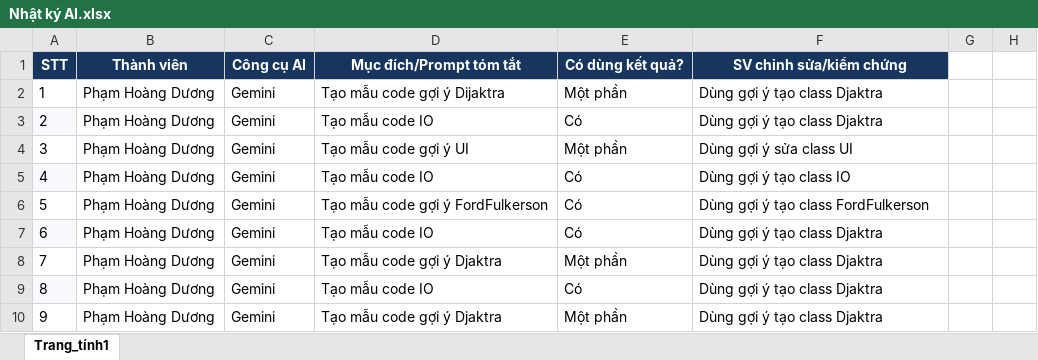
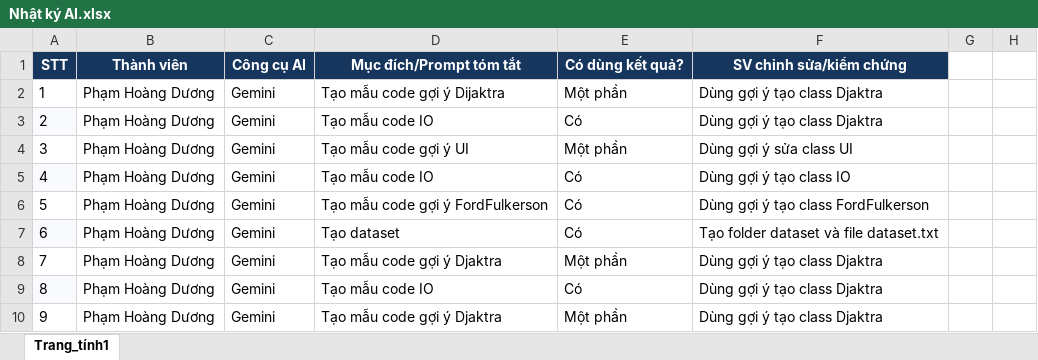
Before and after one commit to duong030907-debug/PROJECT_04_GOODS_DISTRIBUTION_NETWORK, an Excel workbook: Nhật ký AI.xlsx, sheet Trang_tính1, drawn as a sheet; only a part is shown; values as stored, in another font and other column widths than the file's, no borders; the diff names each change by its address in the sheet, - before the commit and + after, or states it on an @@ line.

```diff
--- a/Nhật ký AI.xlsx (sheet Trang_tính1)
+++ b/Nhật ký AI.xlsx (sheet Trang_tính1)
-D7: Tạo mẫu code IO
+D7: Tạo dataset
-F7: Dùng gợi ý tạo class Djaktra
+F7: Tạo folder dataset và file dataset.txt
```
Also changed, not shown: 4 other files.
